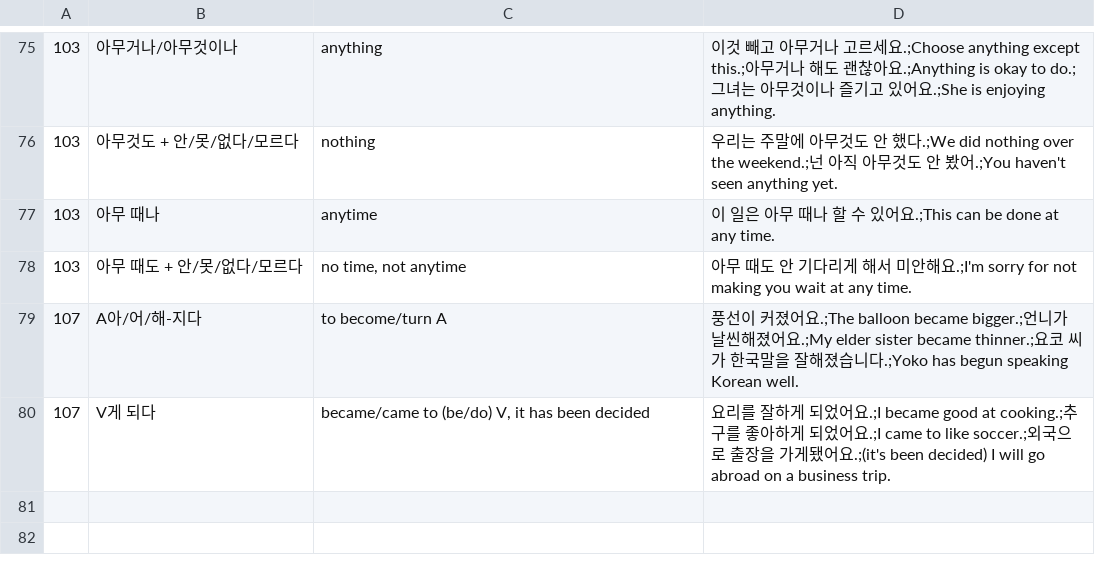
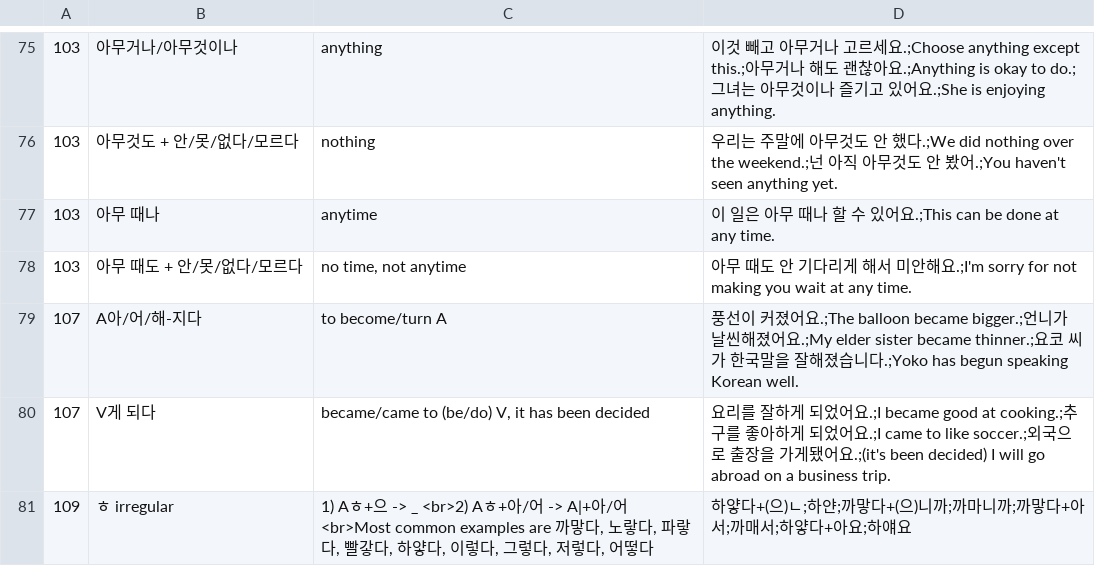
Before and after one commit to adrianderstroff/anki-korean, a TSV file: data/tsv/grammar2a.tsv, drawn as a sheet; only a part is shown, gaps mark what is left out.

```diff
--- a/data/tsv/grammar2a.tsv
+++ b/data/tsv/grammar2a.tsv
@@ -80 +80,2 @@
 107	V게 되다	became/came to (be/do) V, it has been decided	요리를 잘하게 되었어요.;I became good at cooking.;추구를 좋아하게 되었어요.;I came to like soccer.;외국으로 출장을 가게됐어요.;(it's been decided) I will go abroad on a business trip.
+109	ㅎ irregular	1) Aㅎ+으 -> _ <br>2) Aㅎ+아/어 -> A|+아/어<br>Most common examples are 까맣다, 노랗다, 파랗다, 빨갛다, 하얗다, 이렇다, 그렇다, 저렇다, 어떻다	하얗다+(으)ㄴ;하얀;까맣다+(으)니까;까마니까;까맣다+아서;까매서;하얗다+아요;하얘요
```
Also changed, not shown: data/tsv/korean2a.tsv, 3 other files.
